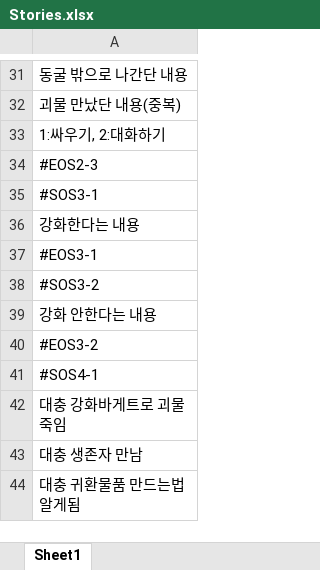
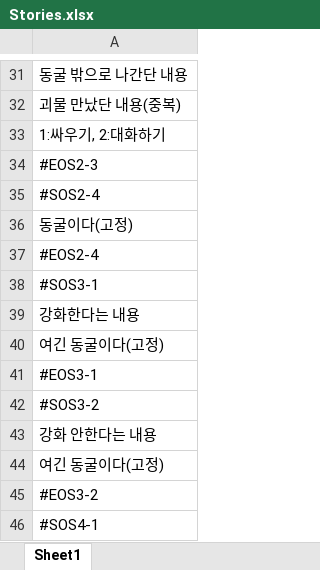
Before and after one commit to nuke1115/TheMoneyIsAlwaysRight, an Excel workbook: Assets/Stories.xlsx, sheet Sheet1, drawn as a sheet; only a part is shown, gaps mark what is left out; the shorter side is filled out with more unchanged rows; values as stored, in another font and other column widths than the file's, no borders; the diff names each change by its address in the sheet, - before the commit and + after, or states it on an @@ line.

```diff
--- a/Assets/Stories.xlsx (sheet Sheet1)
+++ b/Assets/Stories.xlsx (sheet Sheet1)
+row 35: #SOS2-4
+row 36: 동굴이다(고정)
+row 37: #EOS2-4
+row 40: 여긴 동굴이다(고정)
+row 44: 여긴 동굴이다(고정)
```
Also changed, not shown: Assets/UIMessages.xlsx, 5 other files.
